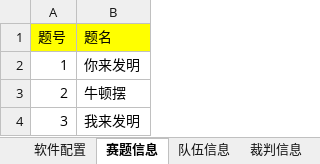
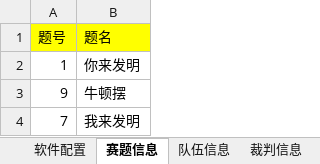
Before and after one commit to VatinaCharo/PTAssist, an Excel workbook: Server/server_config.xlsx, sheet 赛题信息, drawn as a sheet; values as stored, in another font and other column widths than the file's, no borders; the diff names each change by its address in the sheet, - before the commit and + after, or states it on an @@ line.

```diff
--- a/Server/server_config.xlsx (sheet 赛题信息)
+++ b/Server/server_config.xlsx (sheet 赛题信息)
-A3 (题号): 2
+A3 (题号): 9
-A4 (题号): 3
+A4 (题号): 7
```
Also changed, not shown: Server/第1&2轮成绩.xlsx, Server/第1轮成绩.xlsx, 4 other files.
